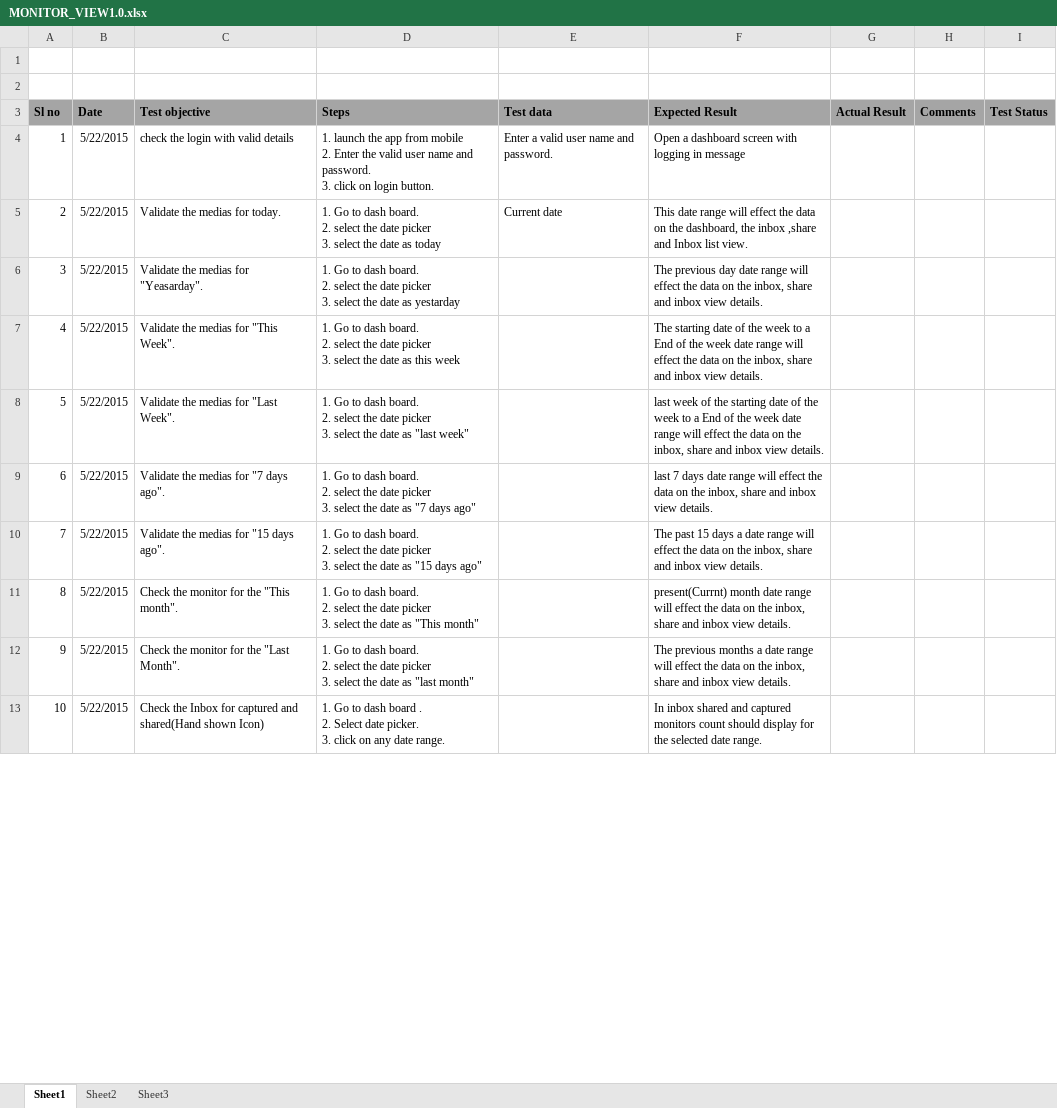
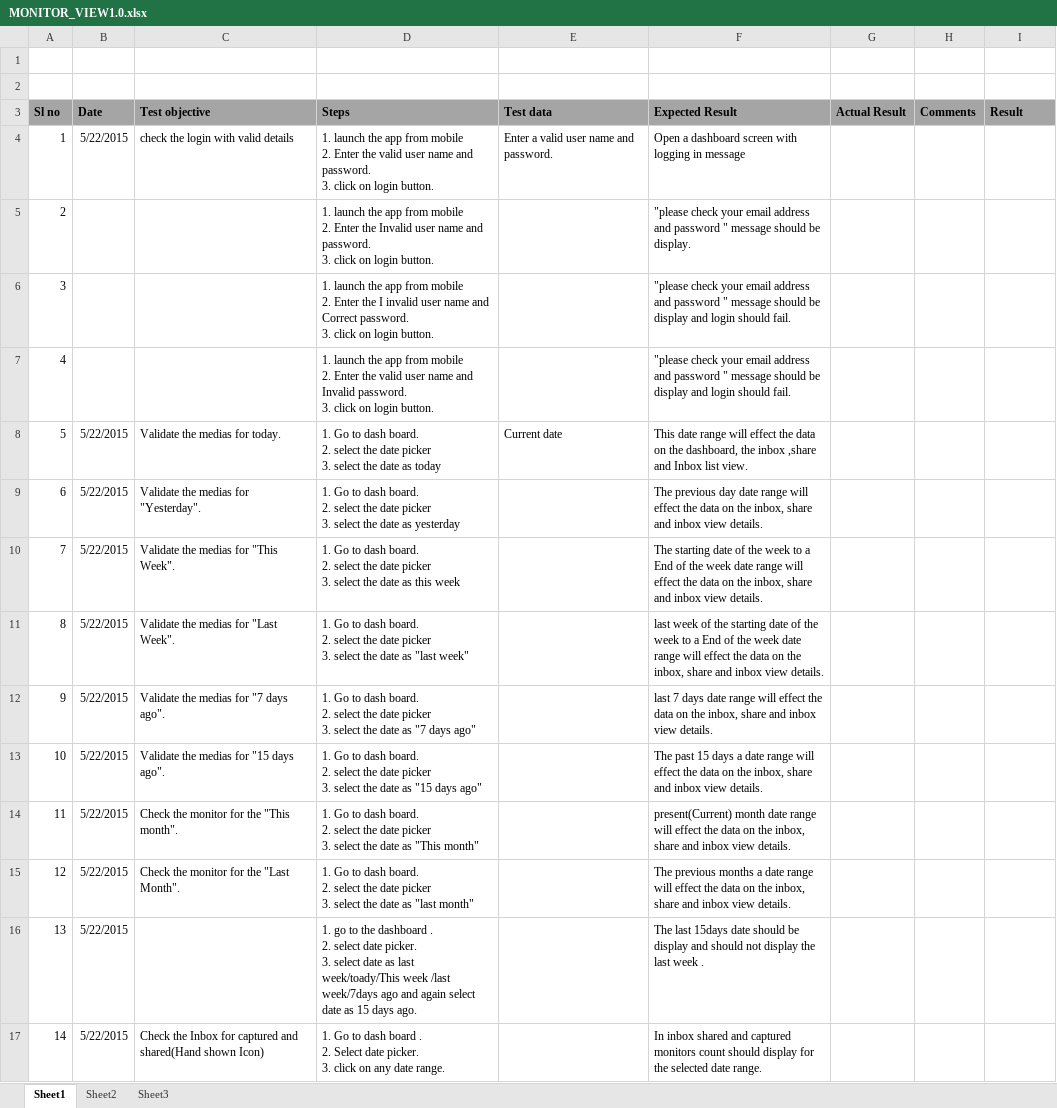
Before and after one commit to Snapooh/TESTING, an Excel workbook: MMS/Test Cases/MONITOR_VIEW/MONITOR_VIEW1.0.xlsx, sheet Sheet1, drawn as a sheet; only a part is shown; values as stored, in another font and other column widths than the file's, no borders; addresses are those after the commit; ↵ is a line break in a cell; the diff covers the shown part only; the diff names each change by its address in the sheet, - before the commit and + after, or states it on an @@ line.

```diff
--- a/MMS/Test Cases/MONITOR_VIEW/MONITOR_VIEW1.0.xlsx (sheet Sheet1)
+++ b/MMS/Test Cases/MONITOR_VIEW/MONITOR_VIEW1.0.xlsx (sheet Sheet1)
-I3: Test Status
+I3: Result
+row 5: 2 |  |  | 1. launch the app from mobile ↵ 2. Enter the Invalid user name and password. ↵ 3. click on login button. |  | "please check your email address and password " message should be display.
+row 6: 3 |  |  | 1. launch the app from mobile ↵ 2. Enter the I invalid user name and Correct password. ↵ 3. click on login button. |  | "please check your email address and password " message should be display and login should fail.
+row 7: 4 |  |  | 1. launch the app from mobile ↵ 2. Enter the valid user name and Invalid password. ↵ 3. click on login button. |  | "please check your email address and password " message should be display and login should fail.
@@ column A (Sl no) renumbered between rows 8 and 27 @@
-C9 (Test objective): Validate the medias for "Yeasarday".
+C9 (Test objective): Validate the medias for "Yesterday".
-D9 (Steps): …date as yestarday
+D9 (Steps): …date as yesterday
-F14 (Expected Result): present(Currnt) month date…
+F14 (Expected Result): present(Current) month date…
+row 16: 13 | 5/22/2015 |  | 1. go to the dashboard . ↵ 2. select date picker. ↵ 3. select date as last week/toady/This week /last week/7days ago and again select date as 15 days ago. |  | The last 15days date should be display and should not display the last week .
```
Also changed, not shown: 26 added rows and 14 edited cells elsewhere in this sheet, MMS/Defect Report/Monitor View/Monitor_View V1.0.xlsx.
